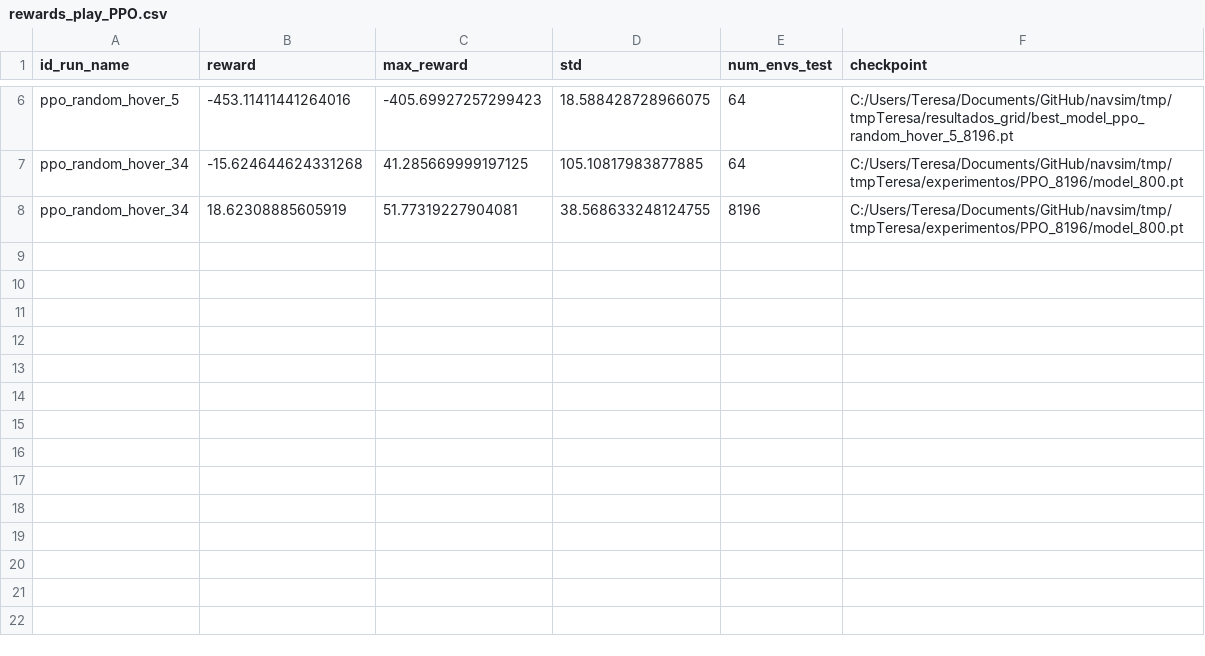
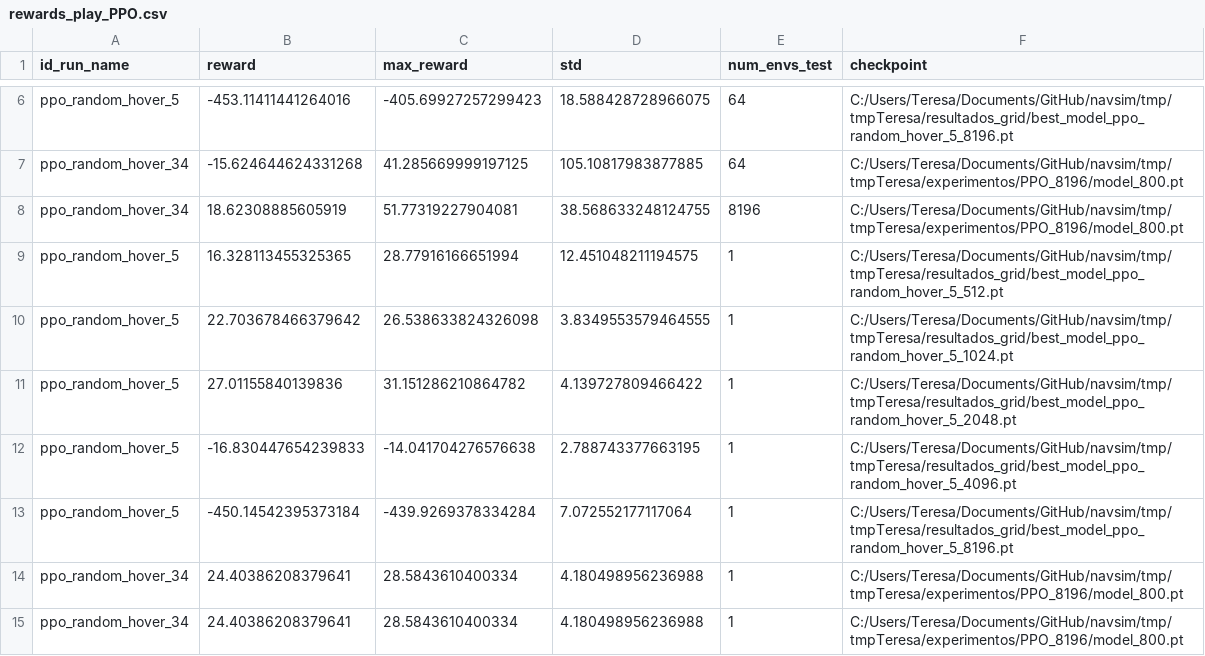
Before and after one commit to I3A-NavSys/navsim, a CSV file: tmp/tmpTeresa/resultados_grid/rewards_play_PPO.csv, drawn as a sheet; only a part is shown, gaps mark what is left out; the diff names each change by its address in the sheet, - before the commit and + after, or states it on an @@ line.

Commit message:
más experimentos para play = 1

```diff
--- a/tmp/tmpTeresa/resultados_grid/rewards_play_PPO.csv
+++ b/tmp/tmpTeresa/resultados_grid/rewards_play_PPO.csv
+row 9: ppo_random_hover_5 | 16.328113455325365 | 28.77916166651994 | 12.451048211194575 | 1 | C:/Users/Teresa/Documents/GitHub/navsim/tmp/tmpTeresa/resultados_grid/best_model_ppo_random_hover_5_512.pt
+row 10: ppo_random_hover_5 | 22.703678466379642 | 26.538633824326098 | 3.8349553579464555 | 1 | C:/Users/Teresa/Documents/GitHub/navsim/tmp/tmpTeresa/resultados_grid/best_model_ppo_random_hover_5_1024.pt
+row 11: ppo_random_hover_5 | 27.01155840139836 | 31.151286210864782 | 4.139727809466422 | 1 | C:/Users/Teresa/Documents/GitHub/navsim/tmp/tmpTeresa/resultados_grid/best_model_ppo_random_hover_5_2048.pt
+row 12: ppo_random_hover_5 | -16.830447654239833 | -14.041704276576638 | 2.788743377663195 | 1 | C:/Users/Teresa/Documents/GitHub/navsim/tmp/tmpTeresa/resultados_grid/best_model_ppo_random_hover_5_4096.pt
+row 13: ppo_random_hover_5 | -450.14542395373184 | -439.9269378334284 | 7.072552177117064 | 1 | C:/Users/Teresa/Documents/GitHub/navsim/tmp/tmpTeresa/resultados_grid/best_model_ppo_random_hover_5_8196.pt
+row 14: ppo_random_hover_34 | 24.40386208379641 | 28.5843610400334 | 4.180498956236988 | 1 | C:/Users/Teresa/Documents/GitHub/navsim/tmp/tmpTeresa/experimentos/PPO_8196/model_800.pt
+row 15: ppo_random_hover_34 | 24.40386208379641 | 28.5843610400334 | 4.180498956236988 | 1 | C:/Users/Teresa/Documents/GitHub/navsim/tmp/tmpTeresa/experimentos/PPO_8196/model_800.pt
```
Also changed, not shown: 23 other files.
